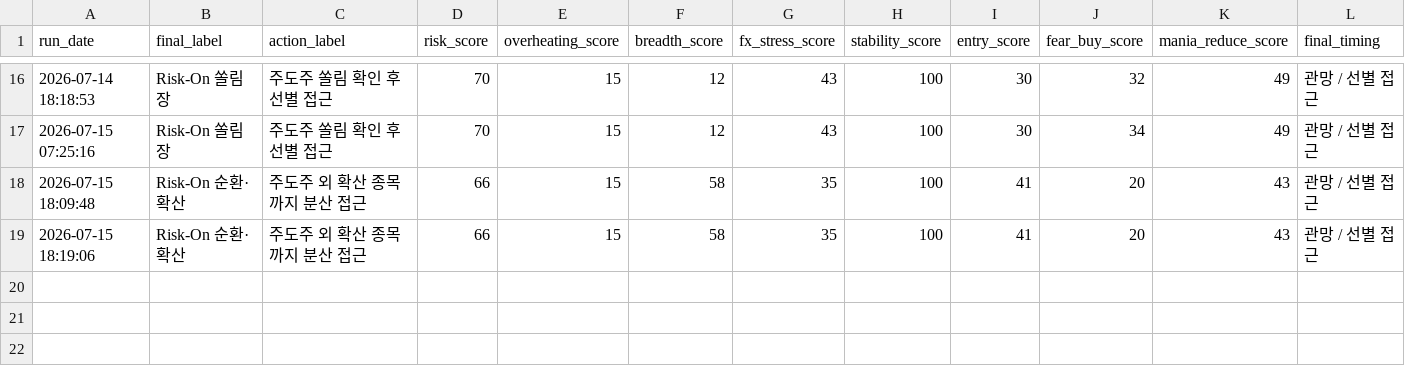
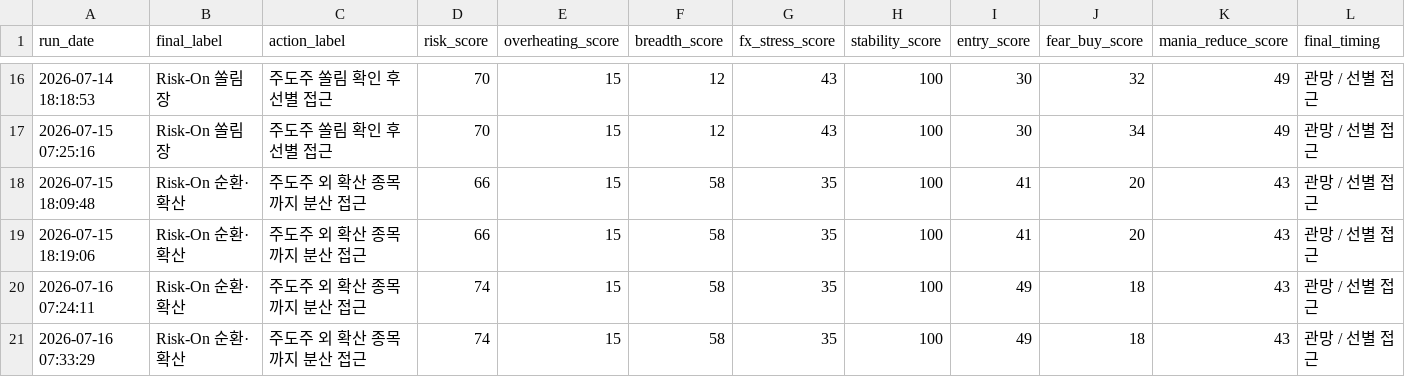
Before and after one commit to Woo-ook/market-brief-dashboard, a CSV file: daily_market_regime_log.csv, drawn as a sheet; only a part is shown, gaps mark what is left out; rows hold the shown columns only; the diff names each change by its address in the sheet, - before the commit and + after, or states it on an @@ line.

```diff
--- a/daily_market_regime_log.csv
+++ b/daily_market_regime_log.csv
+row 20: 2026-07-16 07:24:11 | Risk-On 순환·확산 | 주도주 외 확산 종목까지 분산 접근 | 74 | 15 | 58 | 35 | 100 | 49 | 18 | 43 | 관망 / 선별 접근
+row 21: 2026-07-16 07:33:29 | Risk-On 순환·확산 | 주도주 외 확산 종목까지 분산 접근 | 74 | 15 | 58 | 35 | 100 | 49 | 18 | 43 | 관망 / 선별 접근
```
Also changed, not shown: 4 other files.
